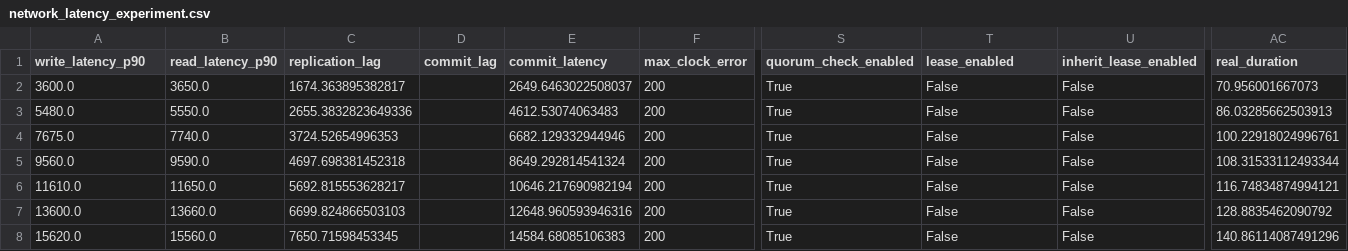
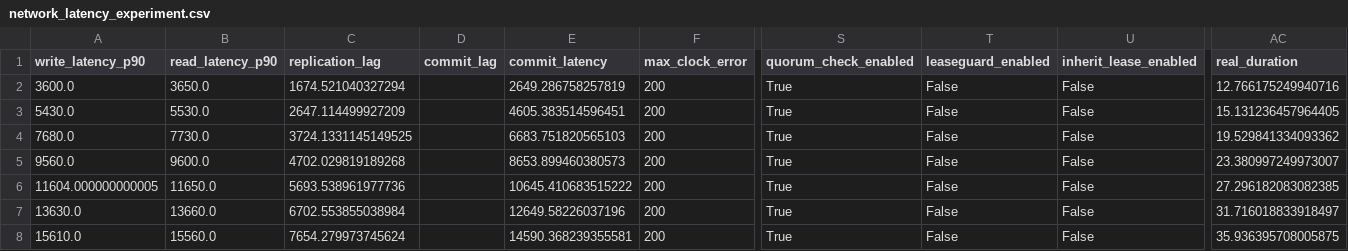
Before and after one commit to muratdem/RaftLeaderLeases, a CSV file: Python/metrics/network_latency_experiment.csv, drawn as a sheet; only a part is shown, gaps mark what is left out; the diff covers the shown part only; the diff names each change by its address in the sheet, - before the commit and + after, or states it on an @@ line.

```diff
--- a/Python/metrics/network_latency_experiment.csv
+++ b/Python/metrics/network_latency_experiment.csv
-T1: lease_enabled
+T1: leaseguard_enabled
-C2 (replication_lag): 1674.363895382817
+C2 (replication_lag): 1674.521040327294
-E2 (commit_latency): 2649.6463022508037
+E2 (commit_latency): 2649.286758257819
-AC2 (real_duration): 70.956001667073
+AC2 (real_duration): 12.766175249940716
-A3 (write_latency_p90): 5480.0
+A3 (write_latency_p90): 5430.0
-B3 (read_latency_p90): 5550.0
+B3 (read_latency_p90): 5530.0
-C3 (replication_lag): 2655.3832823649336
+C3 (replication_lag): 2647.114499927209
-E3 (commit_latency): 4612.53074063483
+E3 (commit_latency): 4605.383514596451
-AC3 (real_duration): 86.03285662503913
+AC3 (real_duration): 15.131236457964405
-A4 (write_latency_p90): 7675.0
+A4 (write_latency_p90): 7680.0
-B4 (read_latency_p90): 7740.0
+B4 (read_latency_p90): 7730.0
-C4 (replication_lag): 3724.52654996353
+C4 (replication_lag): 3724.1331145149525
-E4 (commit_latency): 6682.129332944946
+E4 (commit_latency): 6683.751820565103
-AC4 (real_duration): 100.22918024996761
+AC4 (real_duration): 19.529841334093362
-B5 (read_latency_p90): 9590.0
+B5 (read_latency_p90): 9600.0
-C5 (replication_lag): 4697.698381452318
+C5 (replication_lag): 4702.029819189268
-E5 (commit_latency): 8649.292814541324
+E5 (commit_latency): 8653.899460380573
-AC5 (real_duration): 108.31533112493344
+AC5 (real_duration): 23.380997249973007
-A6 (write_latency_p90): 11610.0
+A6 (write_latency_p90): 11604.000000000005
-C6 (replication_lag): 5692.815553628217
+C6 (replication_lag): 5693.538961977736
-E6 (commit_latency): 10646.217690982194
+E6 (commit_latency): 10645.410683515222
-AC6 (real_duration): 116.74834874994121
+AC6 (real_duration): 27.296182083082385
-A7 (write_latency_p90): 13600.0
+A7 (write_latency_p90): 13630.0
-C7 (replication_lag): 6699.824866503103
+C7 (replication_lag): 6702.553855038984
-E7 (commit_latency): 12648.960593946316
+E7 (commit_latency): 12649.58226037196
-AC7 (real_duration): 128.8835462090792
+AC7 (real_duration): 31.716018833918497
-A8 (write_latency_p90): 15620.0
+A8 (write_latency_p90): 15610.0
-C8 (replication_lag): 7650.71598453345
+C8 (replication_lag): 7654.279973745624
-E8 (commit_latency): 14584.68085106383
+E8 (commit_latency): 14590.368239355581
-AC8 (real_duration): 140.86114087491296
+AC8 (real_duration): 35.936395708005875
```
Also changed, not shown: 58 edited cells elsewhere in this file, Python/metrics/unavailability_experiment.csv, 9 other files.
